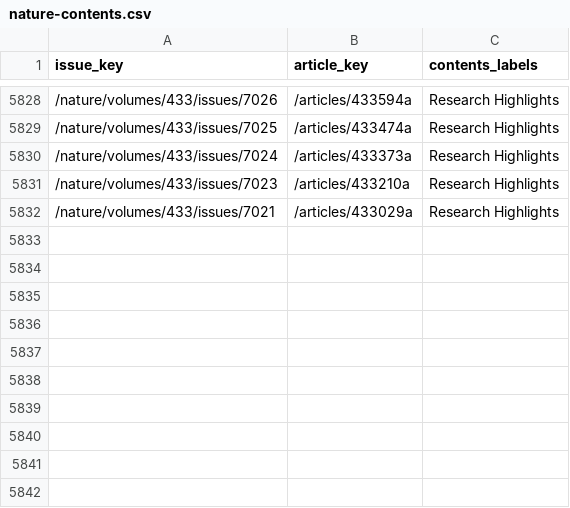
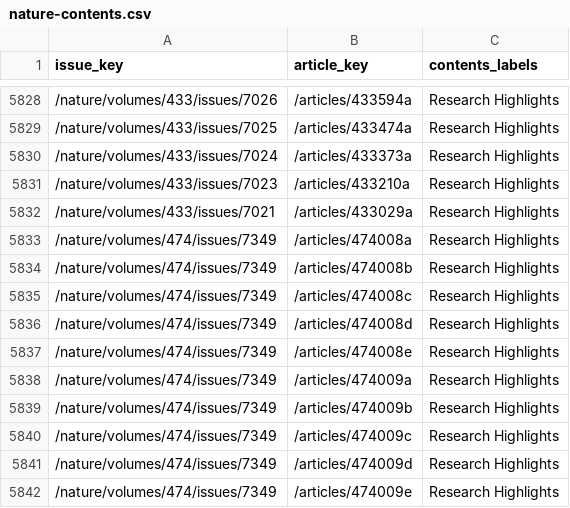
Before and after one commit to zambujo/editorials, a CSV file: data-raw/nature-contents.csv, drawn as a sheet; only a part is shown, gaps mark what is left out; the diff names each change by its address in the sheet, - before the commit and + after, or states it on an @@ line.

```diff
--- a/data-raw/nature-contents.csv
+++ b/data-raw/nature-contents.csv
+row 5833: /nature/volumes/474/issues/7349 | /articles/474008a | Research Highlights
+row 5834: /nature/volumes/474/issues/7349 | /articles/474008b | Research Highlights
+row 5835: /nature/volumes/474/issues/7349 | /articles/474008c | Research Highlights
+row 5836: /nature/volumes/474/issues/7349 | /articles/474008d | Research Highlights
+row 5837: /nature/volumes/474/issues/7349 | /articles/474008e | Research Highlights
+row 5838: /nature/volumes/474/issues/7349 | /articles/474009a | Research Highlights
+row 5839: /nature/volumes/474/issues/7349 | /articles/474009b | Research Highlights
+row 5840: /nature/volumes/474/issues/7349 | /articles/474009c | Research Highlights
+row 5841: /nature/volumes/474/issues/7349 | /articles/474009d | Research Highlights
+row 5842: /nature/volumes/474/issues/7349 | /articles/474009e | Research Highlights
```
Also changed, not shown: data-raw/nature-highlights.csv, 2 other files.
